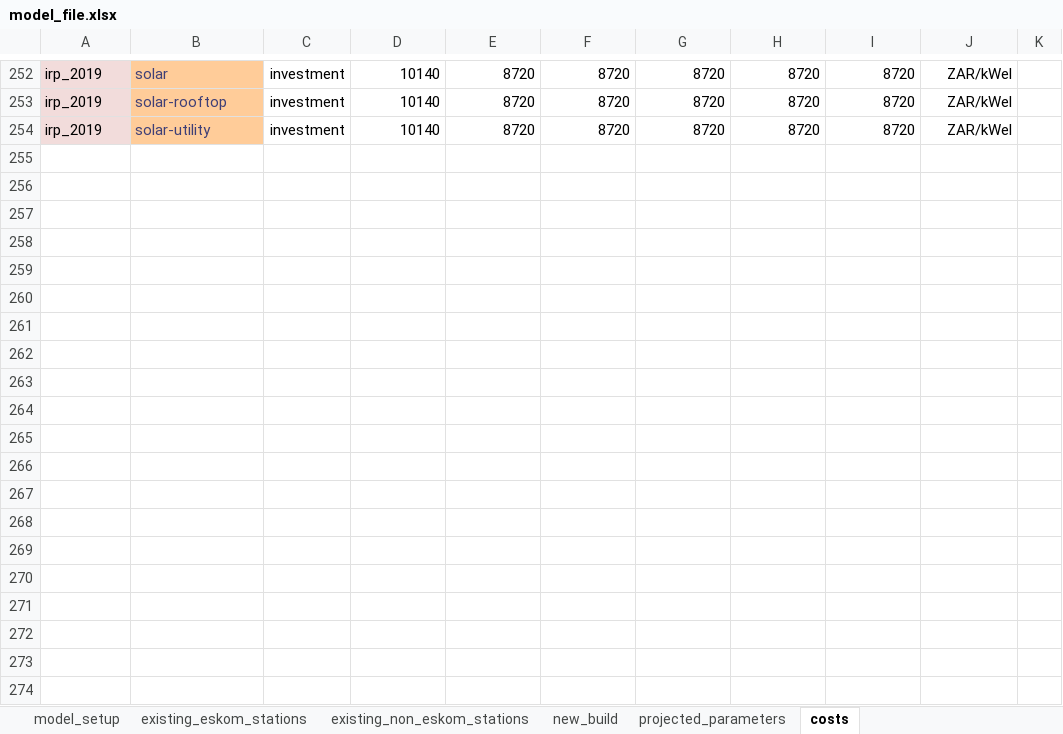
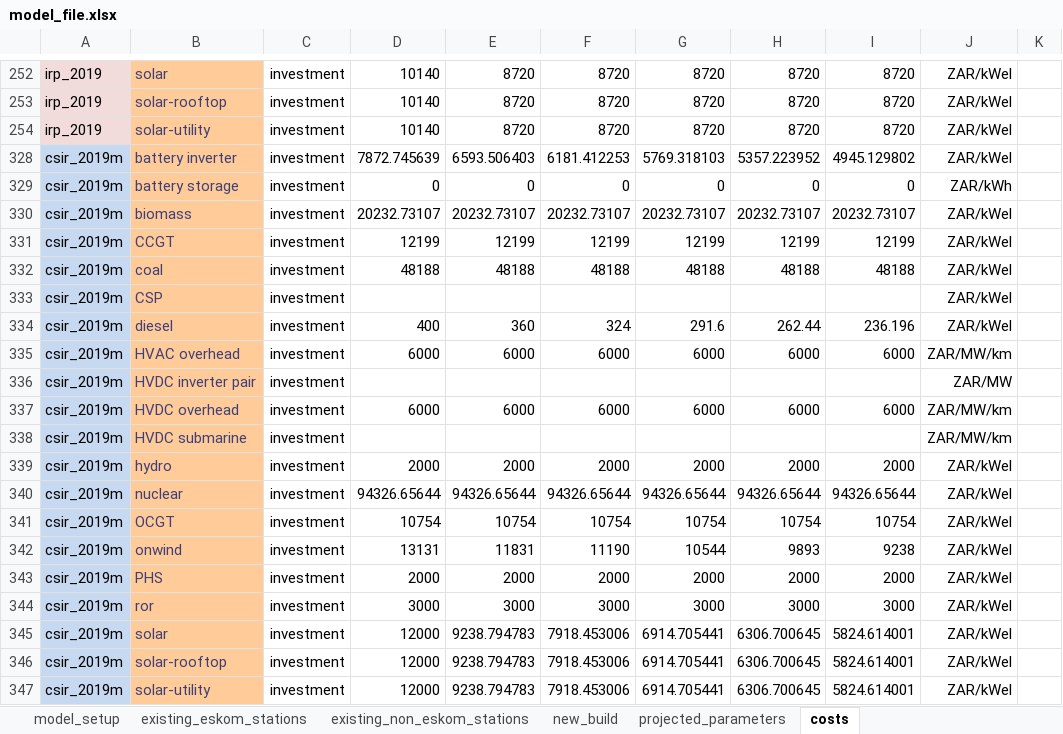
Before and after one commit to PyPSA/pypsa-za, an Excel workbook: data/model_file.xlsx, sheet costs, drawn as a sheet; only a part is shown, gaps mark what is left out; values as stored, in another font and other column widths than the file's, no borders; charts and pictures not drawn; the diff covers the shown part only; the diff names each change by its address in the sheet, - before the commit and + after, or states it on an @@ line.

```diff
--- a/data/model_file.xlsx (sheet costs)
+++ b/data/model_file.xlsx (sheet costs)
+row 328: csir_2019m | battery inverter | investment | 7872.745639 | 6593.506403 | 6181.412253 | 5769.318103 | 5357.223952 | 4945.129802 | ZAR/kWel
+row 329: csir_2019m | battery storage | investment | 0 | 0 | 0 | 0 | 0 | 0 | ZAR/kWh
+row 330: csir_2019m | biomass | investment | 20232.73107 | 20232.73107 | 20232.73107 | 20232.73107 | 20232.73107 | 20232.73107 | ZAR/kWel
+row 331: csir_2019m | CCGT | investment | 12199 | 12199 | 12199 | 12199 | 12199 | 12199 | ZAR/kWel
+row 332: csir_2019m | coal | investment | 48188 | 48188 | 48188 | 48188 | 48188 | 48188 | ZAR/kWel
+row 333: csir_2019m | CSP | investment |  |  |  |  |  |  | ZAR/kWel
+row 334: csir_2019m | diesel | investment | 400 | 360 | 324 | 291.6 | 262.44 | 236.196 | ZAR/kWel
+row 335: csir_2019m | HVAC overhead | investment | 6000 | 6000 | 6000 | 6000 | 6000 | 6000 | ZAR/MW/km
+row 336: csir_2019m | HVDC inverter pair | investment |  |  |  |  |  |  | ZAR/MW
+row 337: csir_2019m | HVDC overhead | investment | 6000 | 6000 | 6000 | 6000 | 6000 | 6000 | ZAR/MW/km
+row 338: csir_2019m | HVDC submarine | investment |  |  |  |  |  |  | ZAR/MW/km
+row 339: csir_2019m | hydro | investment | 2000 | 2000 | 2000 | 2000 | 2000 | 2000 | ZAR/kWel
+row 340: csir_2019m | nuclear | investment | 94326.65644 | 94326.65644 | 94326.65644 | 94326.65644 | 94326.65644 | 94326.65644 | ZAR/kWel
+row 341: csir_2019m | OCGT | investment | 10754 | 10754 | 10754 | 10754 | 10754 | 10754 | ZAR/kWel
+row 342: csir_2019m | onwind | investment | 13131 | 11831 | 11190 | 10544 | 9893 | 9238 | ZAR/kWel
+row 343: csir_2019m | PHS | investment | 2000 | 2000 | 2000 | 2000 | 2000 | 2000 | ZAR/kWel
+row 344: csir_2019m | ror | investment | 3000 | 3000 | 3000 | 3000 | 3000 | 3000 | ZAR/kWel
+row 345: csir_2019m | solar | investment | 12000 | 9238.794783 | 7918.453006 | 6914.705441 | 6306.700645 | 5824.614001 | ZAR/kWel
+row 346: csir_2019m | solar-rooftop | investment | 12000 | 9238.794783 | 7918.453006 | 6914.705441 | 6306.700645 | 5824.614001 | ZAR/kWel
+row 347: csir_2019m | solar-utility | investment | 12000 | 9238.794783 | 7918.453006 | 6914.705441 | 6306.700645 | 5824.614001 | ZAR/kWel
```
Also changed, not shown: 40 hidden or unhidden rows elsewhere in this sheet, sheet projected_parameters, sheet model_setup, hidden cells, 17 other files.
